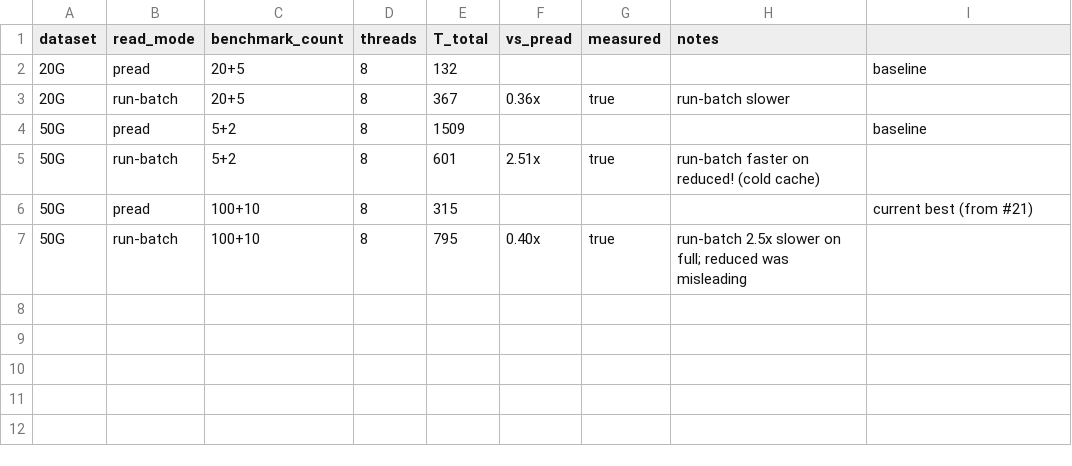
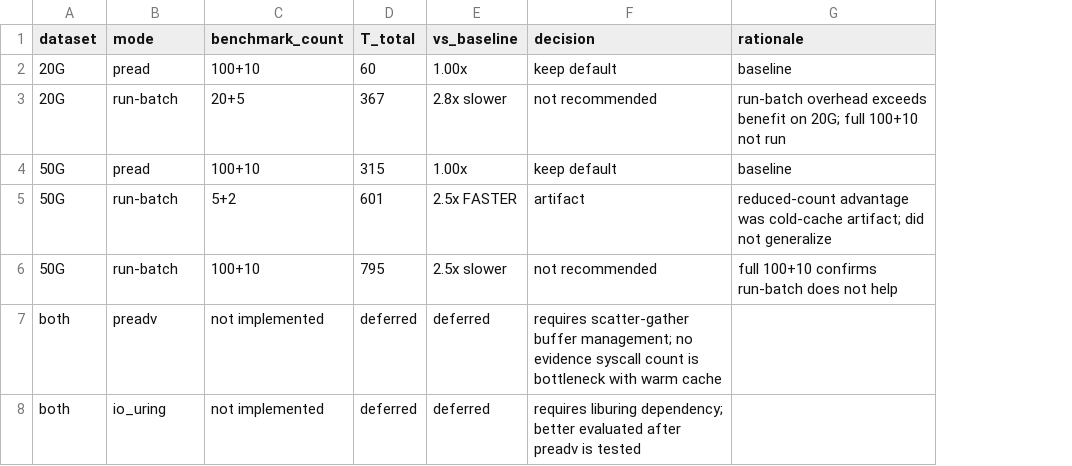
Before and after one commit to Chuan1937/ERWT3D, a CSV file: docs/results/sb_read_mode_decision.csv, drawn as a sheet; removed rows and columns are numbered as before the commit, all else as after; the diff names each change by its address in the sheet, - before the commit and + after, or states it on an @@ line.

Commit message:
Fix PR #28: alignment-safe chunking, CTest, read-pattern CSVs, full benchmark CSVs
1. executeSBPlanRunBatch: chunk sizes always multiples of sbBV.
   Never split a superblock across chunks. Falls back if memory too small.

2. tests/test_sb_read_modes.cpp: pread vs run-batch equivalence.
   17x19x23 and 130x70x9. X/Y/Z slices at 0, mid, last.
   Outputs must be bit-identical (max_abs_error=0).

3. sb_read_pattern_{20g,50g}.csv: axis-level superblock/run counts.

4. sb_read_mode_reduced_{20g,50g}.csv: 20+5 comparison.
   sb_read_mode_full_50g.csv: full 100+10 comparison.

5. sb_read_mode_decision.csv: pread keeps default.
   preadv/io_uring deferred (no evidence syscall count is warm-cache bottleneck).

All full-benchmark evidence: run-batch does not help.

```diff
--- a/docs/results/sb_read_mode_decision.csv
+++ b/docs/results/sb_read_mode_decision.csv
-column D (threads), rows 2-5: all 8; row 7: 8
-column F (vs_pread), rows 3-5: 0.36x |  | 2.51x; row 7: 0.40x
-column G (measured), rows 3-5: true |  | true; row 7: true
-column H (notes), rows 3-5: run-batch slower |  | run-batch faster on reduced! (cold cache); row 7: run-batch 2.5x slower on full; reduced was misleading
+column E (vs_baseline), rows 2-6: 1.00x | 2.8x slower | 1.00x | 2.5x FASTER | 2.5x slower
+column F (decision), rows 2-6: keep default | not recommended | keep default | artifact | not recommended
-B1: read_mode
+B1: mode
-G1: (empty)
+G1: rationale
-C2 (benchmark_count): 20+5
+C2 (benchmark_count): 100+10
-D2 (T_total): 132
+D2 (T_total): 60
-G3 (rationale): (empty)
+G3 (rationale): run-batch overhead exceeds benefit on 20G; full 100+10 not run
-C4 (benchmark_count): 5+2
+C4 (benchmark_count): 100+10
-D4 (T_total): 1509
+D4 (T_total): 315
-G5 (rationale): (empty)
+G5 (rationale): reduced-count advantage was cold-cache artifact; did not generalize
-row 6: 50G | pread | 100+10 | 8 | 315 |  |  |  | current best (from #21)
-G6 (rationale): (empty)
+G6 (rationale): full 100+10 confirms run-batch does not help
+row 7: both | preadv | not implemented | deferred | deferred | requires scatter-gather buffer management; no evidence syscall count is bottleneck with warm cache
+row 8: both | io_uring | not implemented | deferred | deferred | requires liburing dependency; better evaluated after preadv is tested
```
Also changed, not shown: 8 other files.
